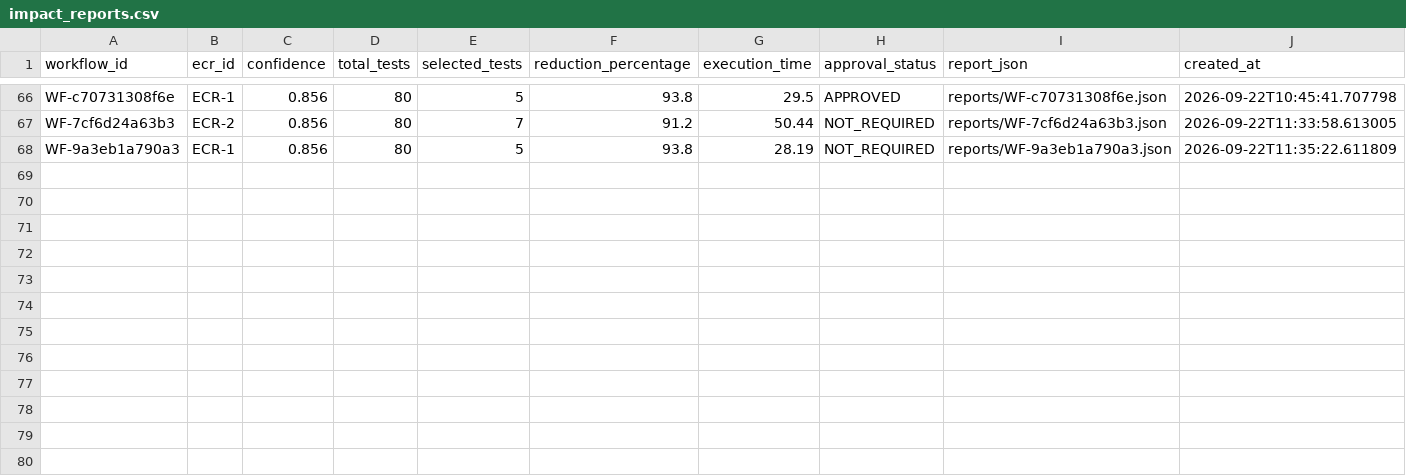
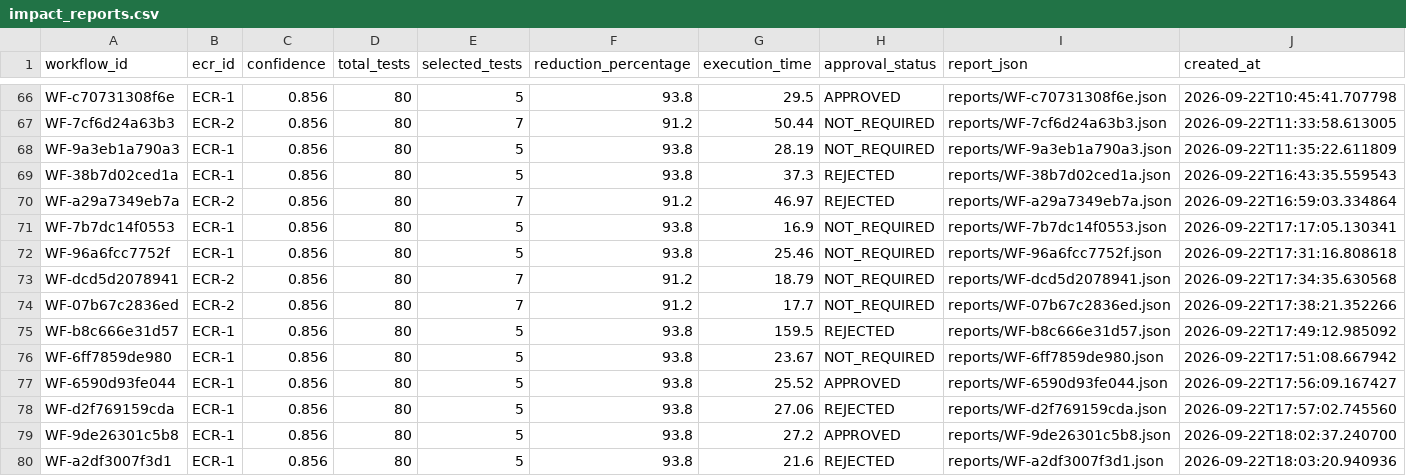
Before and after one commit to Anudeepthi007/ecr_assistant_ui, a CSV file: backend/data/impact_reports.csv, drawn as a sheet; only a part is shown, gaps mark what is left out.

```diff
--- a/backend/data/impact_reports.csv
+++ b/backend/data/impact_reports.csv
@@ -68 +68,13 @@ WF-7cf6d24a63b3,ECR-2,0.856,80,7,91.2,50.44,NOT_REQUIRED,reports/WF-7cf6d24a63b3
 WF-9a3eb1a790a3,ECR-1,0.856,80,5,93.8,28.19,NOT_REQUIRED,reports/WF-9a3eb1a790a3.json,2026-09-22T11:35:22.611809
+WF-38b7d02ced1a,ECR-1,0.856,80,5,93.8,37.3,REJECTED,reports/WF-38b7d02ced1a.json,2026-09-22T16:43:35.559543
+WF-a29a7349eb7a,ECR-2,0.856,80,7,91.2,46.97,REJECTED,reports/WF-a29a7349eb7a.json,2026-09-22T16:59:03.334864
+WF-7b7dc14f0553,ECR-1,0.856,80,5,93.8,16.9,NOT_REQUIRED,reports/WF-7b7dc14f0553.json,2026-09-22T17:17:05.130341
+WF-96a6fcc7752f,ECR-1,0.856,80,5,93.8,25.46,NOT_REQUIRED,reports/WF-96a6fcc7752f.json,2026-09-22T17:31:16.808618
+WF-dcd5d2078941,ECR-2,0.856,80,7,91.2,18.79,NOT_REQUIRED,reports/WF-dcd5d2078941.json,2026-09-22T17:34:35.630568
+WF-07b67c2836ed,ECR-2,0.856,80,7,91.2,17.7,NOT_REQUIRED,reports/WF-07b67c2836ed.json,2026-09-22T17:38:21.352266
+WF-b8c666e31d57,ECR-1,0.856,80,5,93.8,159.5,REJECTED,reports/WF-b8c666e31d57.json,2026-09-22T17:49:12.985092
+WF-6ff7859de980,ECR-1,0.856,80,5,93.8,23.67,NOT_REQUIRED,reports/WF-6ff7859de980.json,2026-09-22T17:51:08.667942
+WF-6590d93fe044,ECR-1,0.856,80,5,93.8,25.52,APPROVED,reports/WF-6590d93fe044.json,2026-09-22T17:56:09.167427
+WF-d2f769159cda,ECR-1,0.856,80,5,93.8,27.06,REJECTED,reports/WF-d2f769159cda.json,2026-09-22T17:57:02.745560
+WF-9de26301c5b8,ECR-1,0.856,80,5,93.8,27.2,APPROVED,reports/WF-9de26301c5b8.json,2026-09-22T18:02:37.240700
+WF-a2df3007f3d1,ECR-1,0.856,80,5,93.8,21.6,REJECTED,reports/WF-a2df3007f3d1.json,2026-09-22T18:03:20.940936
```
Also changed, not shown: backend/data/ecrs.csv, 26 other files.
